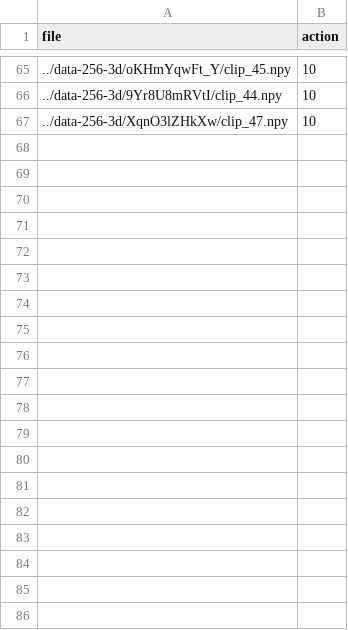
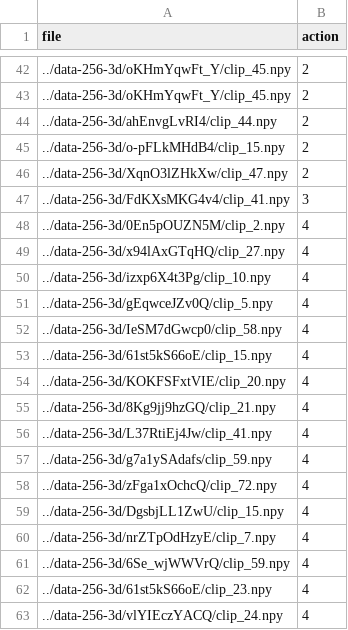
Before and after one commit to akshayramaswamy/CV-Basketball-Commentator, a CSV file: video-val.csv, drawn as a sheet; only a part is shown, gaps mark what is left out; the diff covers the shown part only.

```diff
--- a/video-val.csv
+++ b/video-val.csv
@@ -65,3 +42,22 @@ file,action
-../data-256-3d/oKHmYqwFt_Y/clip_45.npy,10
-../data-256-3d/9Yr8U8mRVtI/clip_44.npy,10
-../data-256-3d/XqnO3lZHkXw/clip_47.npy,10
+../data-256-3d/oKHmYqwFt_Y/clip_45.npy,2
+../data-256-3d/oKHmYqwFt_Y/clip_45.npy,2
+../data-256-3d/ahEnvgLvRI4/clip_44.npy,2
+../data-256-3d/o-pFLkMHdB4/clip_15.npy,2
+../data-256-3d/XqnO3lZHkXw/clip_47.npy,2
+../data-256-3d/FdKXsMKG4v4/clip_41.npy,3
+../data-256-3d/0En5pOUZN5M/clip_2.npy,4
+../data-256-3d/x94lAxGTqHQ/clip_27.npy,4
+../data-256-3d/izxp6X4t3Pg/clip_10.npy,4
+../data-256-3d/gEqwceJZv0Q/clip_5.npy,4
+../data-256-3d/IeSM7dGwcp0/clip_58.npy,4
+../data-256-3d/61st5kS66oE/clip_15.npy,4
+../data-256-3d/KOKFSFxtVIE/clip_20.npy,4
+../data-256-3d/8Kg9jj9hzGQ/clip_21.npy,4
+../data-256-3d/L37RtiEj4Jw/clip_41.npy,4
+../data-256-3d/g7a1ySAdafs/clip_59.npy,4
+../data-256-3d/zFga1xOchcQ/clip_72.npy,4
+../data-256-3d/DgsbjLL1ZwU/clip_15.npy,4
+../data-256-3d/nrZTpOdHzyE/clip_7.npy,4
+../data-256-3d/6Se_wjWWVrQ/clip_59.npy,4
+../data-256-3d/61st5kS66oE/clip_23.npy,4
+../data-256-3d/vlYIEczYACQ/clip_24.npy,4
```
Also changed, not shown: 21 added rows, 44 removed rows and 19 edited cells elsewhere in this file, video-test.csv, video-train.csv, 1 other file.
